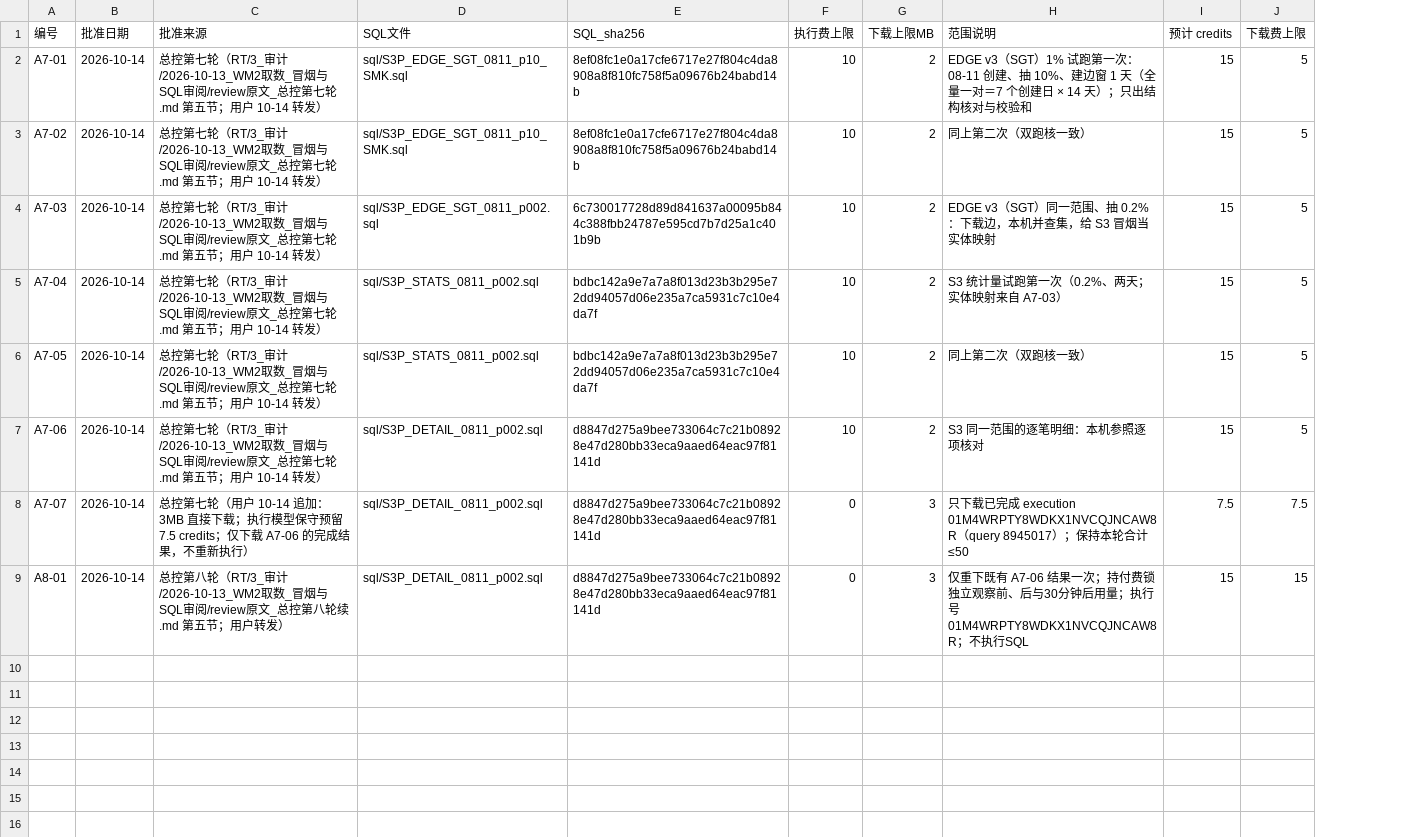
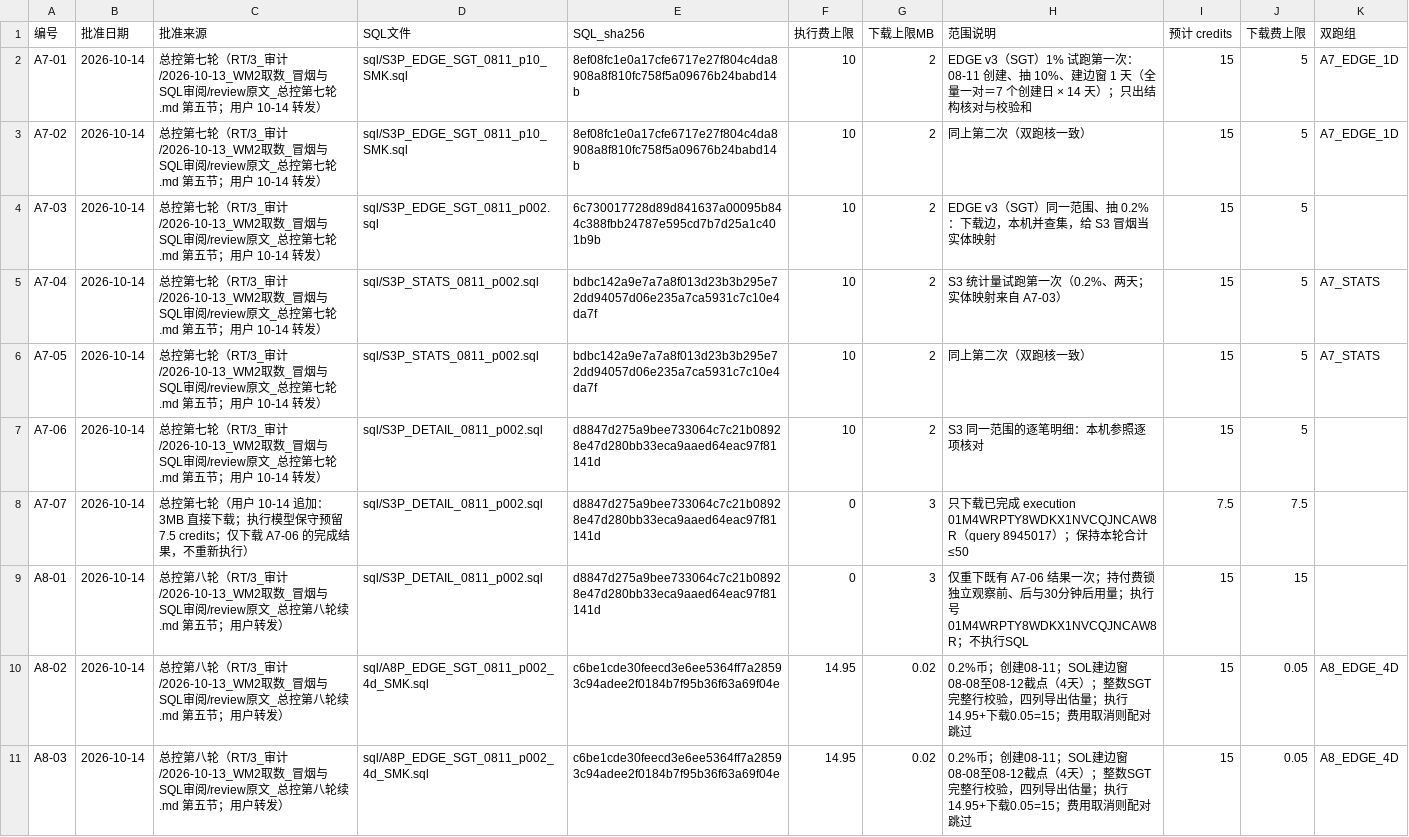
Before and after one commit to wypppp/crypto, a CSV file: RT/1_实验/pump全程_钱流向谁完整账_DQ-43/runs/付费批准.csv, drawn as a sheet; the diff names each change by its address in the sheet, - before the commit and + after, or states it on an @@ line.

Commit message:
RT: 第八轮费用撤单与配对跳过，整数 EDGE 四日标定入库

```diff
--- a/RT/1_实验/pump全程_钱流向谁完整账_DQ-43/runs/付费批准.csv
+++ b/RT/1_实验/pump全程_钱流向谁完整账_DQ-43/runs/付费批准.csv
+column K (双跑组), rows 2-6: A7_EDGE_1D | A7_EDGE_1D |  | A7_STATS | A7_STATS
+row 10: A8-02 | 2026-10-14 | 总控第八轮（RT/3_审计/2026-10-13_WM2取数_冒烟与SQL审阅/review原文_总控第八轮续.md 第五节；用户转发） | sql/A8P_EDGE_SGT_0811_p002_4d_SMK.sql | c6be1cde30feecd3e6ee5364ff7a28593c94adee2f0184b7f95b36f63a69f04e | 14.95 | 0.02 | 0.2%币；创建08-11；SOL建边窗08-08至08-12截点（4天）；整数SGT完整行校验，四列导出估量；执行14.95+下载0.05=15；费用取消则配对跳过 | 15 | 0.05 | A8_EDGE_4D
+row 11: A8-03 | 2026-10-14 | 总控第八轮（RT/3_审计/2026-10-13_WM2取数_冒烟与SQL审阅/review原文_总控第八轮续.md 第五节；用户转发） | sql/A8P_EDGE_SGT_0811_p002_4d_SMK.sql | c6be1cde30feecd3e6ee5364ff7a28593c94adee2f0184b7f95b36f63a69f04e | 14.95 | 0.02 | 0.2%币；创建08-11；SOL建边窗08-08至08-12截点（4天）；整数SGT完整行校验，四列导出估量；执行14.95+下载0.05=15；费用取消则配对跳过 | 15 | 0.05 | A8_EDGE_4D
```
Also changed, not shown: 6 other files.
